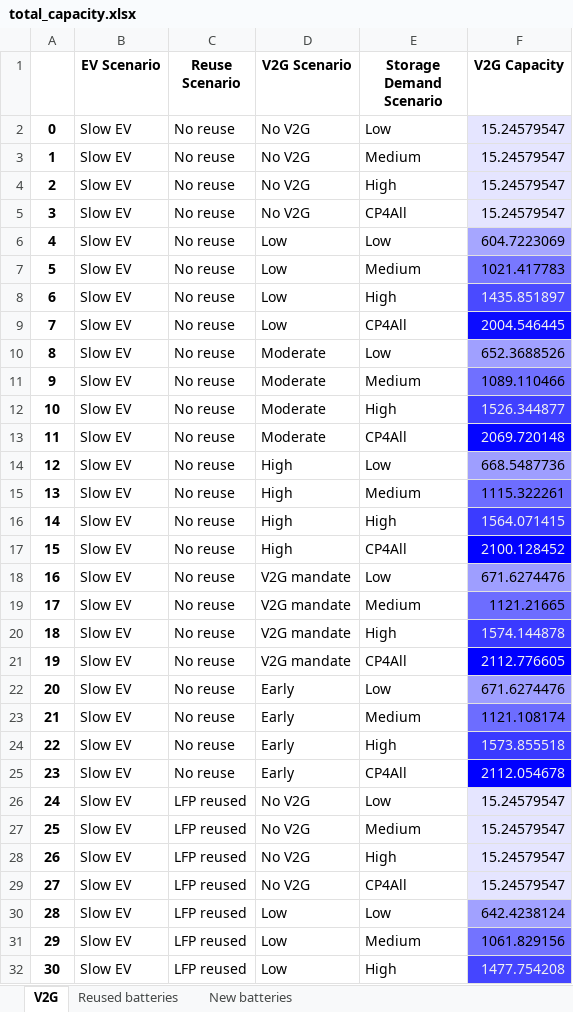
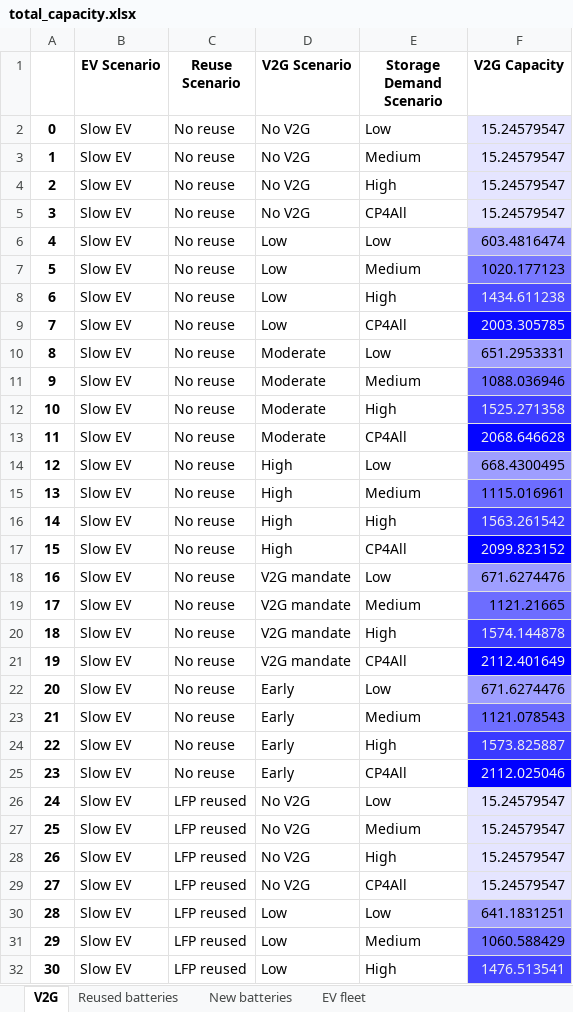
Before and after one commit to fernaag/V2G_in_EU, an Excel workbook: results/Manuscript/total_capacity.xlsx, sheet V2G, drawn as a sheet; only a part is shown; values as stored, in another font and other column widths than the file's, no borders; the diff covers the shown part only; the diff names each change by its address in the sheet, - before the commit and + after, or states it on an @@ line.

Commit message:
Added total fleet numbers and fixed multi

```diff
--- a/results/Manuscript/total_capacity.xlsx (sheet V2G)
+++ b/results/Manuscript/total_capacity.xlsx (sheet V2G)
+sheet tab: EV fleet
-F6 (V2G Capacity): 604.7223069
+F6 (V2G Capacity): 603.4816474
-F7 (V2G Capacity): 1021.417783
+F7 (V2G Capacity): 1020.177123
-F8 (V2G Capacity): 1435.851897
+F8 (V2G Capacity): 1434.611238
-F9 (V2G Capacity): 2004.546445
+F9 (V2G Capacity): 2003.305785
-F10 (V2G Capacity): 652.3688526
+F10 (V2G Capacity): 651.2953331
-F11 (V2G Capacity): 1089.110466
+F11 (V2G Capacity): 1088.036946
-F12 (V2G Capacity): 1526.344877
+F12 (V2G Capacity): 1525.271358
-F13 (V2G Capacity): 2069.720148
+F13 (V2G Capacity): 2068.646628
-F14 (V2G Capacity): 668.5487736
+F14 (V2G Capacity): 668.4300495
-F15 (V2G Capacity): 1115.322261
+F15 (V2G Capacity): 1115.016961
-F16 (V2G Capacity): 1564.071415
+F16 (V2G Capacity): 1563.261542
-F17 (V2G Capacity): 2100.128452
+F17 (V2G Capacity): 2099.823152
-F21 (V2G Capacity): 2112.776605
+F21 (V2G Capacity): 2112.401649
-F23 (V2G Capacity): 1121.108174
+F23 (V2G Capacity): 1121.078543
-F24 (V2G Capacity): 1573.855518
+F24 (V2G Capacity): 1573.825887
-F25 (V2G Capacity): 2112.054678
+F25 (V2G Capacity): 2112.025046
-F30 (V2G Capacity): 642.4238124
+F30 (V2G Capacity): 641.1831251
-F31 (V2G Capacity): 1061.829156
+F31 (V2G Capacity): 1060.588429
-F32 (V2G Capacity): 1477.754208
+F32 (V2G Capacity): 1476.513541
```
Also changed, not shown: 80 edited cells elsewhere in this sheet, sheet New batteries, sheet Reused batteries, results/Manuscript/material_use.xlsx, results/Manuscript/scenario_comparison_table.xlsx, 7 other files.
